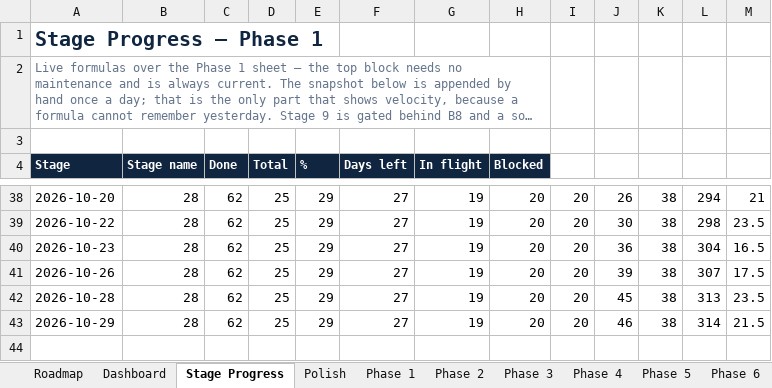
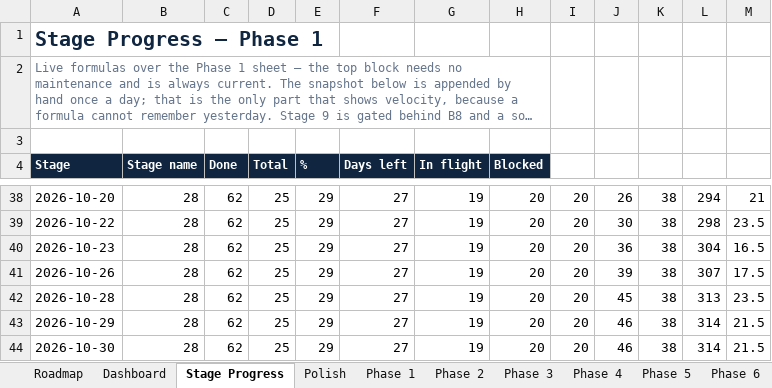
Before and after one commit to BTG-Sports/sponsorX_dev, an Excel workbook: Claude outputs/SponsorX-Full-Programme-Task-Board.xlsx, sheet Stage Progress, drawn as a sheet; only a part is shown, gaps mark what is left out; long unchanged cells end in …; values as stored, in another font and other column widths than the file's, no borders; conditional formats not drawn; the diff names each change by its address in the sheet, - before the commit and + after, or states it on an @@ line.

```diff
--- a/Claude outputs/SponsorX-Full-Programme-Task-Board.xlsx (sheet Stage Progress)
+++ b/Claude outputs/SponsorX-Full-Programme-Task-Board.xlsx (sheet Stage Progress)
+row 44: 2026-10-30 | 28 | 62 | 25 | 29 | 27 | 19 | 20 | 20 | 46 | 38 | 314 | 21.5
```
Also changed, not shown: sheet Polish.
